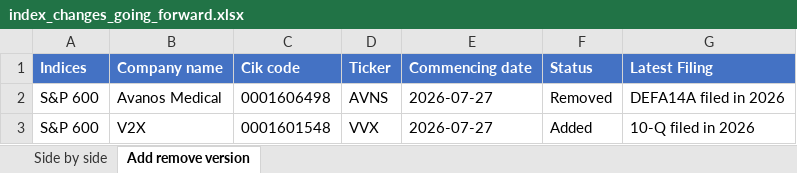
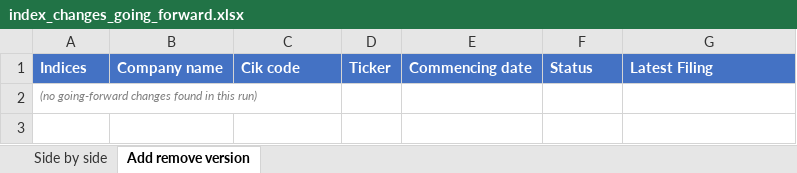
Before and after one commit to maharajasm2186-debug/MahaKing86, an Excel workbook: index_changes_going_forward.xlsx, sheet Add remove version, drawn as a sheet; values as stored, in another font and other column widths than the file's, no borders; removed rows and columns are numbered as before the commit, all else as after; the diff names each change by its address in the sheet, - before the commit and + after, or states it on an @@ line.

```diff
--- a/index_changes_going_forward.xlsx (sheet Add remove version)
+++ b/index_changes_going_forward.xlsx (sheet Add remove version)
-row 2: S&P 600 | Avanos Medical | 0001606498 | AVNS | 2026-07-27 | Removed | DEFA14A filed in 2026
-row 3: S&P 600 | V2X | 0001601548 | VVX | 2026-07-27 | Added | 10-Q filed in 2026
+row 2: (no going-forward changes found in this run)
```
Also changed, not shown: sheet Side by side, 1 other file.
